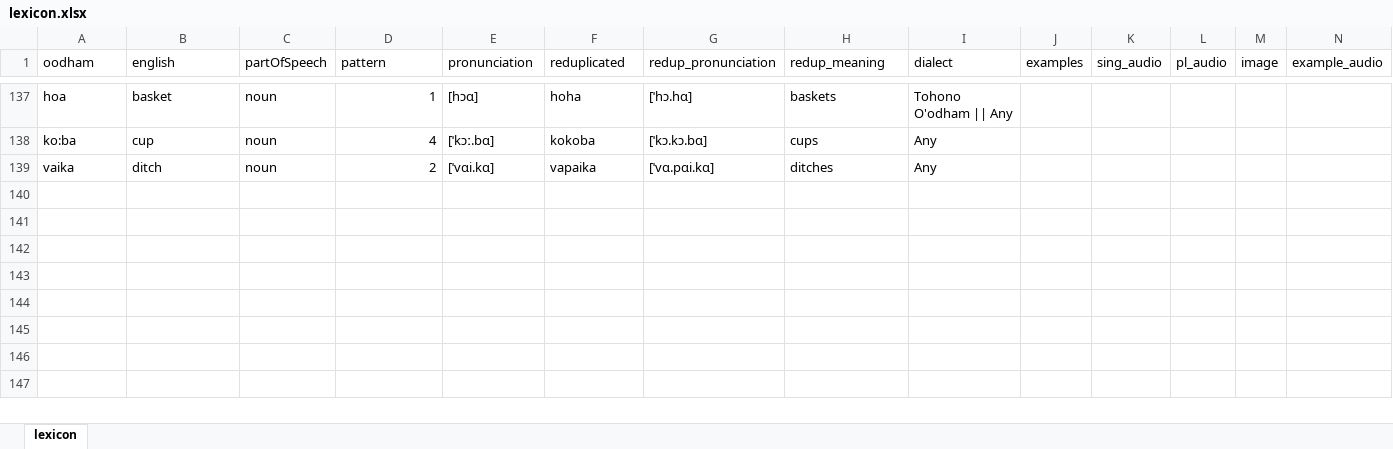
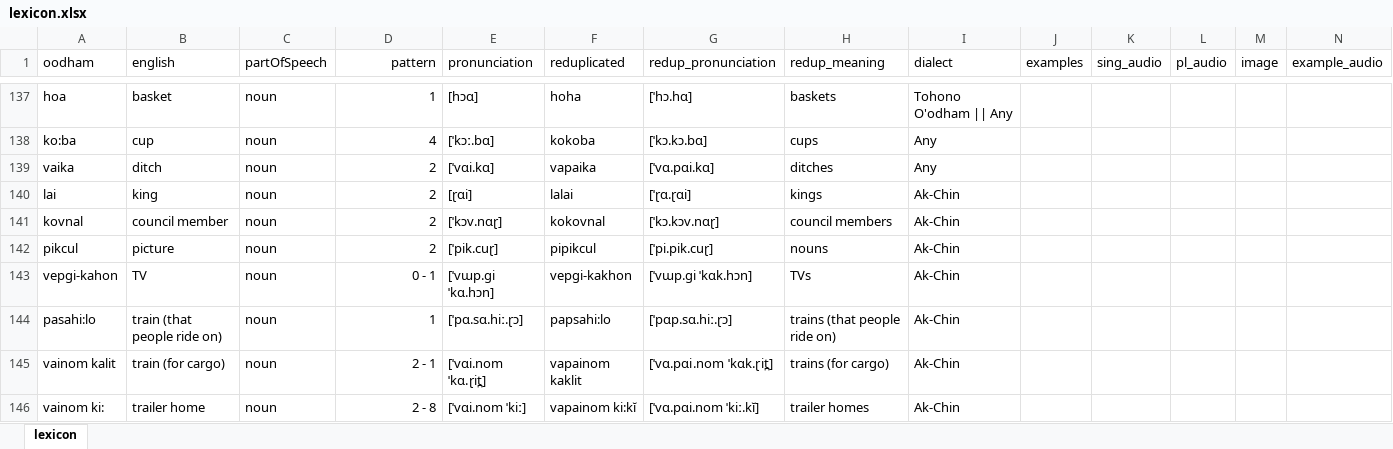
Before and after one commit to jayblayne/my-website, an Excel workbook: lexicon.xlsx, sheet lexicon, drawn as a sheet; only a part is shown, gaps mark what is left out; values as stored, in another font and other column widths than the file's, no borders; rows hold the shown columns only; the diff names each change by its address in the sheet, - before the commit and + after, or states it on an @@ line.

```diff
--- a/lexicon.xlsx (sheet lexicon)
+++ b/lexicon.xlsx (sheet lexicon)
-D1 alignment: left
+D1 alignment: right
+row 140: lai | king | noun | 2 | [ɽɑi] | lalai | [ˈɽɑ.ɽɑi] | kings | Ak-Chin
+row 141: kovnal | council member | noun | 2 | [ˈkɔv.nɑɽ] | kokovnal | [ˈkɔ.kɔv.nɑɽ] | council members | Ak-Chin
+row 142: pikcul | picture | noun | 2 | [ˈpik.cuɽ] | pipikcul | [ˈpi.pik.cuɽ] | nouns | Ak-Chin
+row 143: vepgi-kahon | TV | noun | 0 - 1 | [ˈvɯp.gi ˈkɑ.hɔn] | vepgi-kakhon | [ˈvɯp.gi ˈkɑk.hɔn] | TVs | Ak-Chin
+row 144: pasahi:lo | train (that people ride on) | noun | 1 | [ˈpɑ.sɑ.hiː.ɽɔ] | papsahi:lo | [ˈpɑp.sɑ.hiː.ɽɔ] | trains (that people ride on) | Ak-Chin
+row 145: vainom kalit | train (for cargo) | noun | 2 - 1 | [ˈvɑi.nom ˈkɑ.ɽit̪] | vapainom kaklit | [ˈvɑ.pɑi.nom ˈkɑk.ɽit̪] | trains (for cargo) | Ak-Chin
+row 146: vainom ki: | trailer home | noun | 2 - 8 | [ˈvɑi.nom ˈkiː] | vapainom ki:kĭ | [ˈvɑ.pɑi.nom ˈkiː.kĭ] | trailer homes | Ak-Chin
```
Also changed, not shown: lexicon backup.xlsx, 5 other files.
